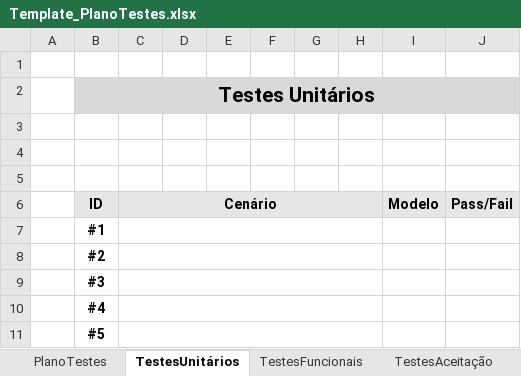
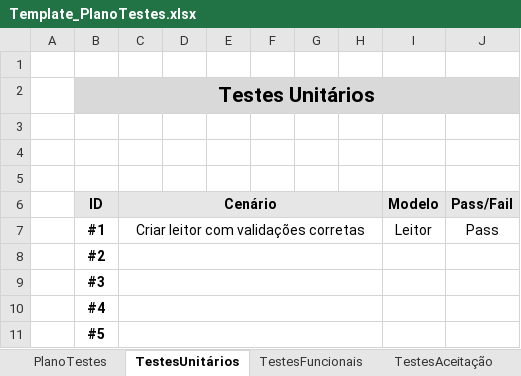
Before and after one commit to 2180622/IPL_PSI_ProjetoFinal_SARAMAGO, an Excel workbook: Documentacao/Plano_Testes/Template_PlanoTestes.xlsx, sheet TestesUnitários, drawn as a sheet; values as stored, in another font and other column widths than the file's, no borders; removed rows and columns are numbered as before the commit, all else as after; the diff names each change by its address in the sheet, - before the commit and + after, or states it on an @@ line.

Commit message:
+1 teste funcional, diversos fixes

```diff
--- a/Documentacao/Plano_Testes/Template_PlanoTestes.xlsx (sheet TestesUnitários)
+++ b/Documentacao/Plano_Testes/Template_PlanoTestes.xlsx (sheet TestesUnitários)
-row 7:  | #1
+row 7:  | #1 | Criar leitor com validações corretas |  |  |  |  |  | Leitor | Pass
```
Also changed, not shown: sheet TestesFuncionais, sheet PlanoTestes, 11 other files.
